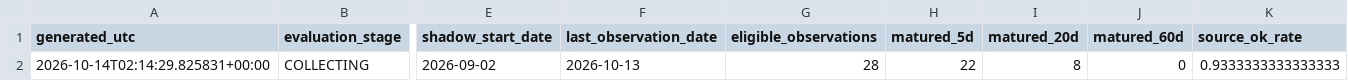
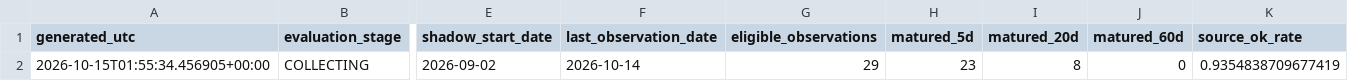
Before and after one commit to bolzp85-gif/regime_backtest, a CSV file: shadow_logs/wti_shadow_evaluation_summary.csv, drawn as a sheet; only a part is shown, gaps mark what is left out; the diff names each change by its address in the sheet, - before the commit and + after, or states it on an @@ line.

```diff
--- a/shadow_logs/wti_shadow_evaluation_summary.csv
+++ b/shadow_logs/wti_shadow_evaluation_summary.csv
-A2 (generated_utc): 2026-10-14T02:14:29.825831+00:00
+A2 (generated_utc): 2026-10-15T01:55:34.456905+00:00
-F2 (last_observation_date): 2026-10-13
+F2 (last_observation_date): 2026-10-14
-G2 (eligible_observations): 28
+G2 (eligible_observations): 29
-H2 (matured_5d): 22
+H2 (matured_5d): 23
-K2 (source_ok_rate): 0.9333333333333333
+K2 (source_ok_rate): 0.9354838709677419
```
Also changed, not shown: shadow_logs/wti_shadow_evaluation_history.csv, shadow_logs/wti_shadow_gate.csv, 4 other files.
